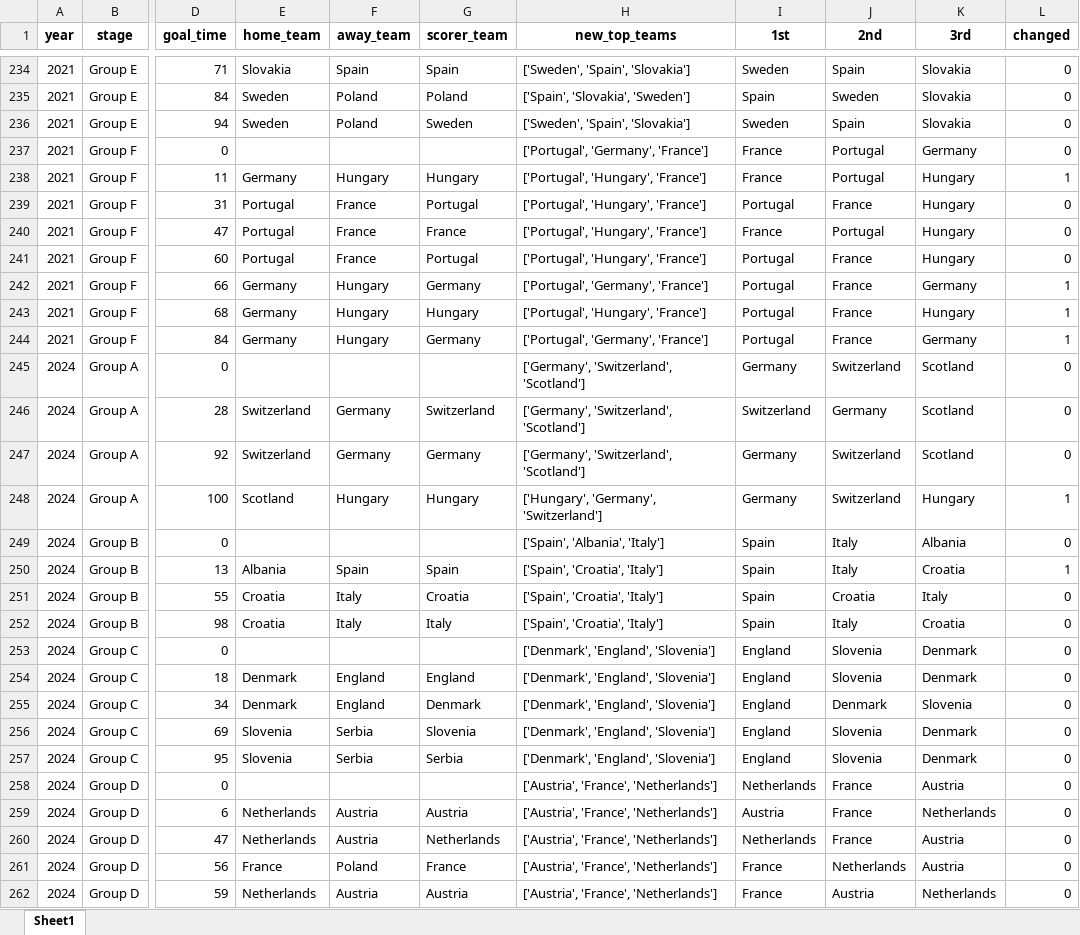
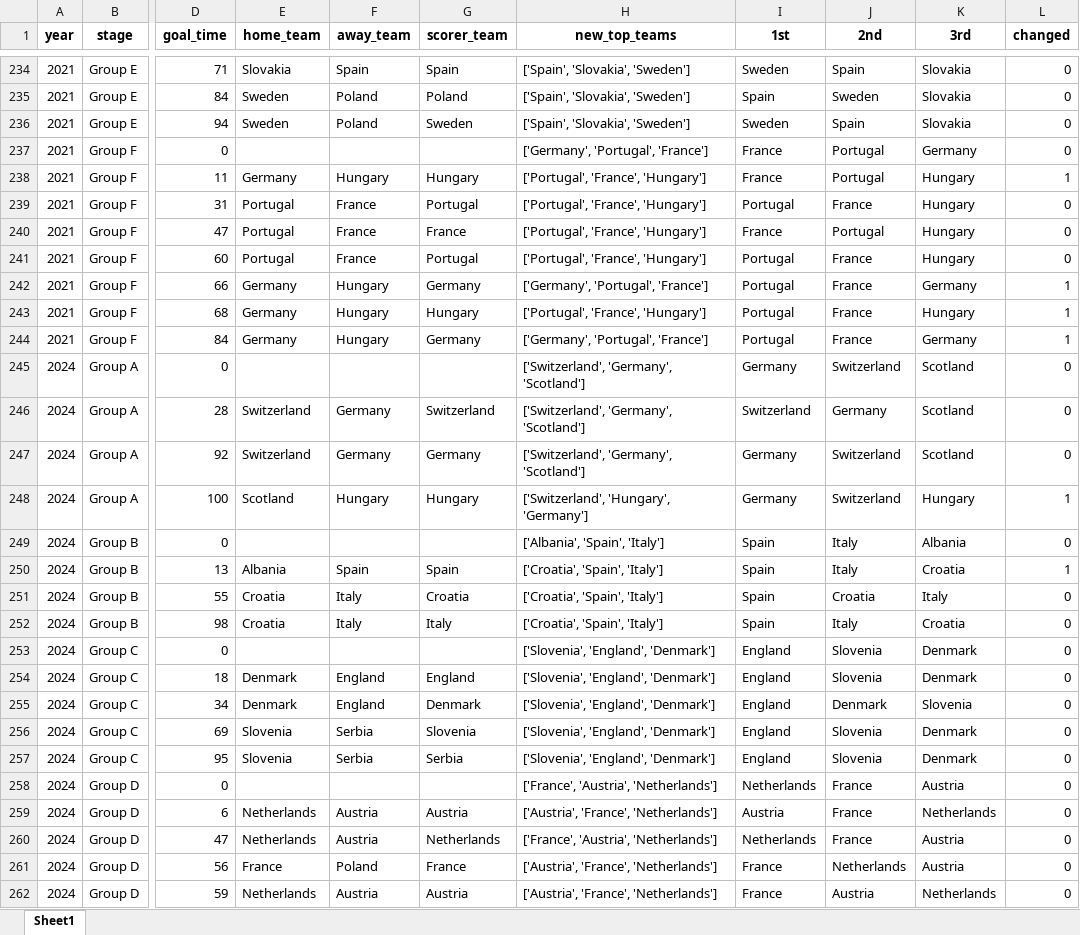
Before and after one commit to AEGDDI/tiebreak_wc, an Excel workbook: data/out/wiki/men/uefa/eu/standings_eu_uefa_men.xlsx, sheet Sheet1, drawn as a sheet; only a part is shown, gaps mark what is left out; values as stored, in another font and other column widths than the file's, no borders; the diff covers the shown part only; the diff names each change by its address in the sheet, - before the commit and + after, or states it on an @@ line.

```diff
--- a/data/out/wiki/men/uefa/eu/standings_eu_uefa_men.xlsx (sheet Sheet1)
+++ b/data/out/wiki/men/uefa/eu/standings_eu_uefa_men.xlsx (sheet Sheet1)
-H234 (new_top_teams): ['Sweden', 'Spain', 'Slovakia']
+H234 (new_top_teams): ['Spain', 'Slovakia', 'Sweden']
-H236 (new_top_teams): ['Sweden', 'Spain', 'Slovakia']
+H236 (new_top_teams): ['Spain', 'Slovakia', 'Sweden']
-H237 (new_top_teams): ['Portugal', 'Germany', 'France']
+H237 (new_top_teams): ['Germany', 'Portugal', 'France']
-H238:H241 (new_top_teams): ['Portugal', 'Hungary', 'France']
+H238:H241 (new_top_teams): ['Portugal', 'France', 'Hungary']
-H242 (new_top_teams): ['Portugal', 'Germany', 'France']
+H242 (new_top_teams): ['Germany', 'Portugal', 'France']
-H243 (new_top_teams): ['Portugal', 'Hungary', 'France']
+H243 (new_top_teams): ['Portugal', 'France', 'Hungary']
-H244 (new_top_teams): ['Portugal', 'Germany', 'France']
+H244 (new_top_teams): ['Germany', 'Portugal', 'France']
-H245:H247 (new_top_teams): ['Germany', 'Switzerland', 'Scotland']
+H245:H247 (new_top_teams): ['Switzerland', 'Germany', 'Scotland']
-H248 (new_top_teams): ['Hungary', 'Germany', 'Switzerland']
+H248 (new_top_teams): ['Switzerland', 'Hungary', 'Germany']
-H249 (new_top_teams): ['Spain', 'Albania', 'Italy']
+H249 (new_top_teams): ['Albania', 'Spain', 'Italy']
-H250:H252 (new_top_teams): ['Spain', 'Croatia', 'Italy']
+H250:H252 (new_top_teams): ['Croatia', 'Spain', 'Italy']
-H253:H257 (new_top_teams): ['Denmark', 'England', 'Slovenia']
+H253:H257 (new_top_teams): ['Slovenia', 'England', 'Denmark']
-H258 (new_top_teams): ['Austria', 'France', 'Netherlands']
+H258 (new_top_teams): ['France', 'Austria', 'Netherlands']
-H260 (new_top_teams): ['Austria', 'France', 'Netherlands']
+H260 (new_top_teams): ['France', 'Austria', 'Netherlands']
```
Also changed, not shown: 157 edited cells elsewhere in this sheet, data/out/wiki/men/uefa/eu/active_suspense_eu.xlsx, data/out/wiki/men/uefa/eu/active_suspense_results_eu.xlsx, 5 other files.
